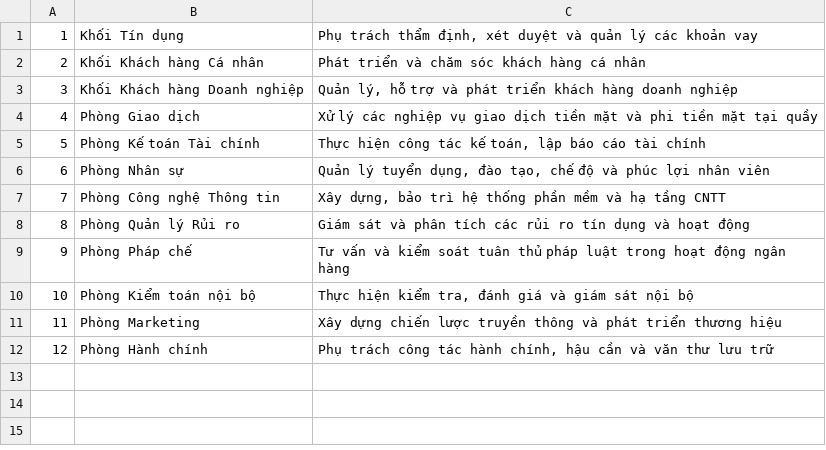
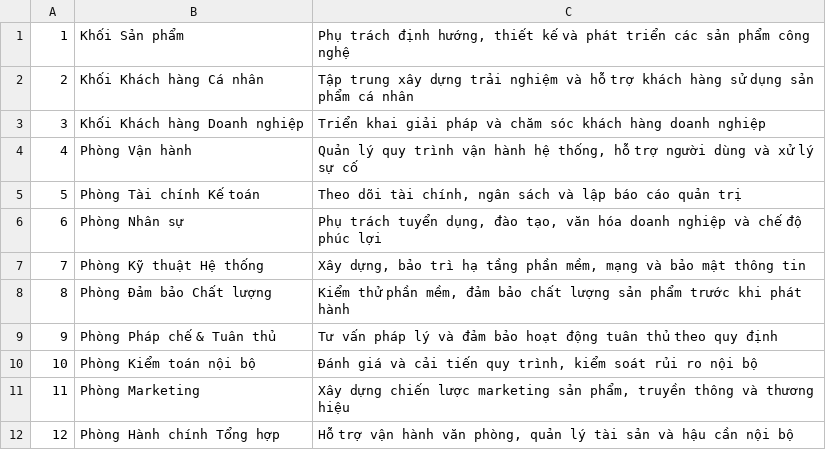
Before and after one commit to huyhenry02/mvc-accounting, a CSV file: database/seeders/data/departments.csv, drawn as a sheet.

```diff
--- a/database/seeders/data/departments.csv
+++ b/database/seeders/data/departments.csv
@@ -1,12 +1,12 @@
-1,"Khối Tín dụng","Phụ trách thẩm định, xét duyệt và quản lý các khoản vay"
-2,"Khối Khách hàng Cá nhân","Phát triển và chăm sóc khách hàng cá nhân"
-3,"Khối Khách hàng Doanh nghiệp","Quản lý, hỗ trợ và phát triển khách hàng doanh nghiệp"
-4,"Phòng Giao dịch","Xử lý các nghiệp vụ giao dịch tiền mặt và phi tiền mặt tại quầy"
-5,"Phòng Kế toán Tài chính","Thực hiện công tác kế toán, lập báo cáo tài chính"
-6,"Phòng Nhân sự","Quản lý tuyển dụng, đào tạo, chế độ và phúc lợi nhân viên"
-7,"Phòng Công nghệ Thông tin","Xây dựng, bảo trì hệ thống phần mềm và hạ tầng CNTT"
-8,"Phòng Quản lý Rủi ro","Giám sát và phân tích các rủi ro tín dụng và hoạt động"
-9,"Phòng Pháp chế","Tư vấn và kiểm soát tuân thủ pháp luật trong hoạt động ngân hàng"
-10,"Phòng Kiểm toán nội bộ","Thực hiện kiểm tra, đánh giá và giám sát nội bộ"
-11,"Phòng Marketing","Xây dựng chiến lược truyền thông và phát triển thương hiệu"
-12,"Phòng Hành chính","Phụ trách công tác hành chính, hậu cần và văn thư lưu trữ"
+1,"Khối Sản phẩm","Phụ trách định hướng, thiết kế và phát triển các sản phẩm công nghệ"
+2,"Khối Khách hàng Cá nhân","Tập trung xây dựng trải nghiệm và hỗ trợ khách hàng sử dụng sản phẩm cá nhân"
+3,"Khối Khách hàng Doanh nghiệp","Triển khai giải pháp và chăm sóc khách hàng doanh nghiệp"
+4,"Phòng Vận hành","Quản lý quy trình vận hành hệ thống, hỗ trợ người dùng và xử lý sự cố"
+5,"Phòng Tài chính Kế toán","Theo dõi tài chính, ngân sách và lập báo cáo quản trị"
+6,"Phòng Nhân sự","Phụ trách tuyển dụng, đào tạo, văn hóa doanh nghiệp và chế độ phúc lợi"
+7,"Phòng Kỹ thuật Hệ thống","Xây dựng, bảo trì hạ tầng phần mềm, mạng và bảo mật thông tin"
+8,"Phòng Đảm bảo Chất lượng","Kiểm thử phần mềm, đảm bảo chất lượng sản phẩm trước khi phát hành"
+9,"Phòng Pháp chế & Tuân thủ","Tư vấn pháp lý và đảm bảo hoạt động tuân thủ theo quy định"
+10,"Phòng Kiểm toán nội bộ","Đánh giá và cải tiến quy trình, kiểm soát rủi ro nội bộ"
+11,"Phòng Marketing","Xây dựng chiến lược marketing sản phẩm, truyền thông và thương hiệu"
+12,"Phòng Hành chính Tổng hợp","Hỗ trợ vận hành văn phòng, quản lý tài sản và hậu cần nội bộ"
```
Also changed, not shown: database/seeders/data/allowances.csv, database/seeders/data/employees.csv, 56 other files.
